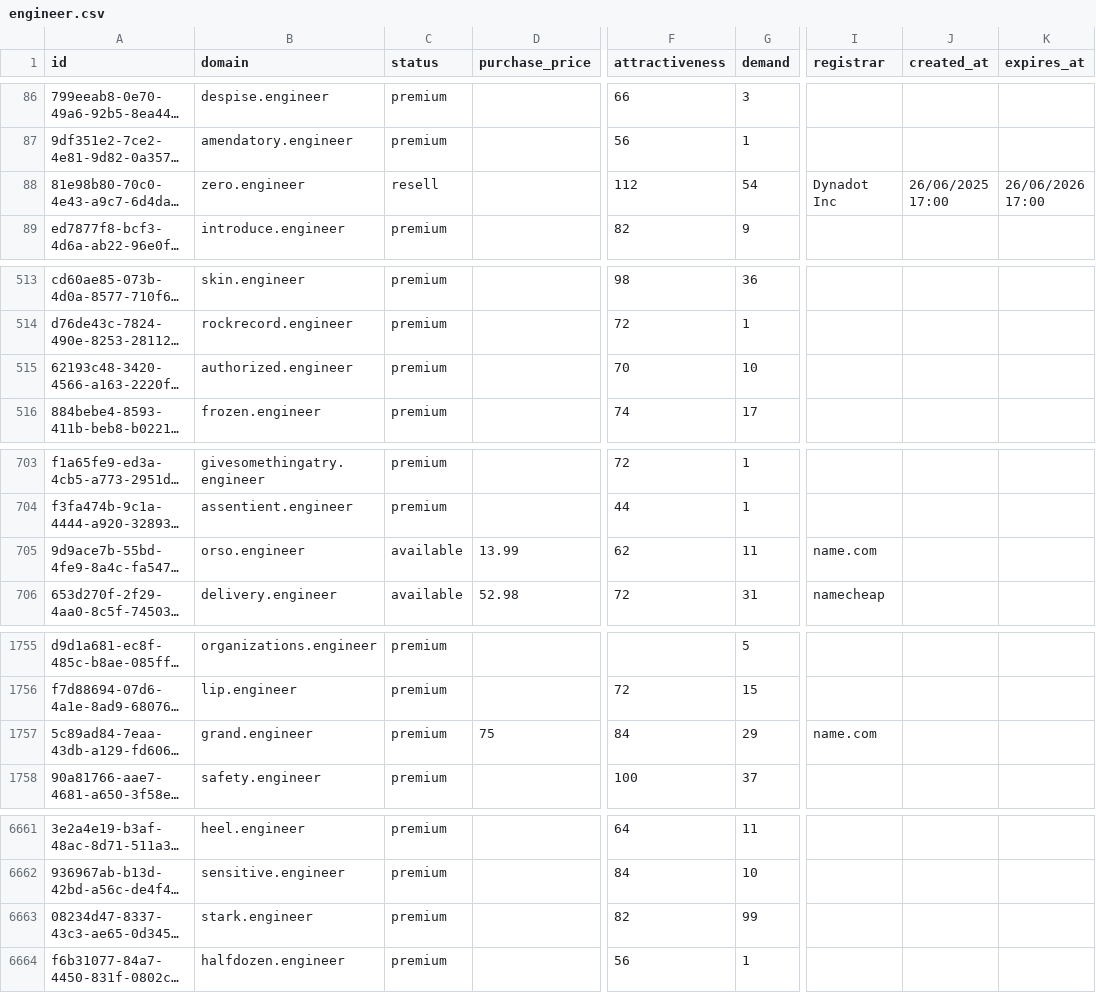
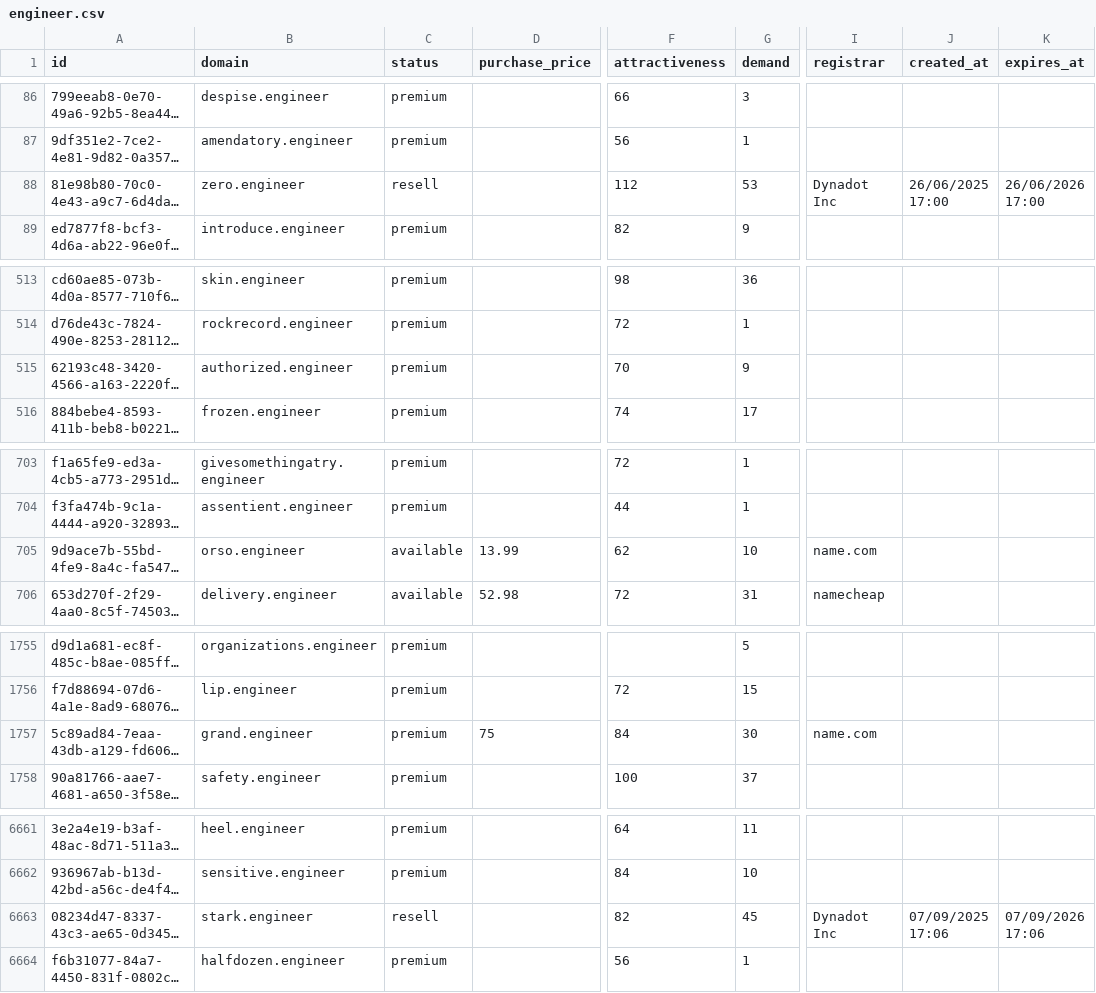
Before and after one commit to UniqueDomains/engineer-oneword-domains, a CSV file: engineer.csv, drawn as a sheet; only a part is shown, gaps mark what is left out; long unchanged cells end in …; the diff covers the shown part only; the diff names each change by its address in the sheet, - before the commit and + after, or states it on an @@ line.

Commit message:
Domains update

```diff
--- a/engineer.csv
+++ b/engineer.csv
-G88 (demand): 54
+G88 (demand): 53
-G515 (demand): 10
+G515 (demand): 9
-G705 (demand): 11
+G705 (demand): 10
-G1757 (demand): 29
+G1757 (demand): 30
-C6663 (status): premium
+C6663 (status): resell
-G6663 (demand): 99
+G6663 (demand): 45
-I6663 (registrar): (empty)
+I6663 (registrar): Dynadot Inc
-J6663 (created_at): (empty)
+J6663 (created_at): 07/09/2025 17:06
-K6663 (expires_at): (empty)
+K6663 (expires_at): 07/09/2026 17:06
```
Also changed, not shown: 25 edited cells elsewhere in this file, 3 other files.
